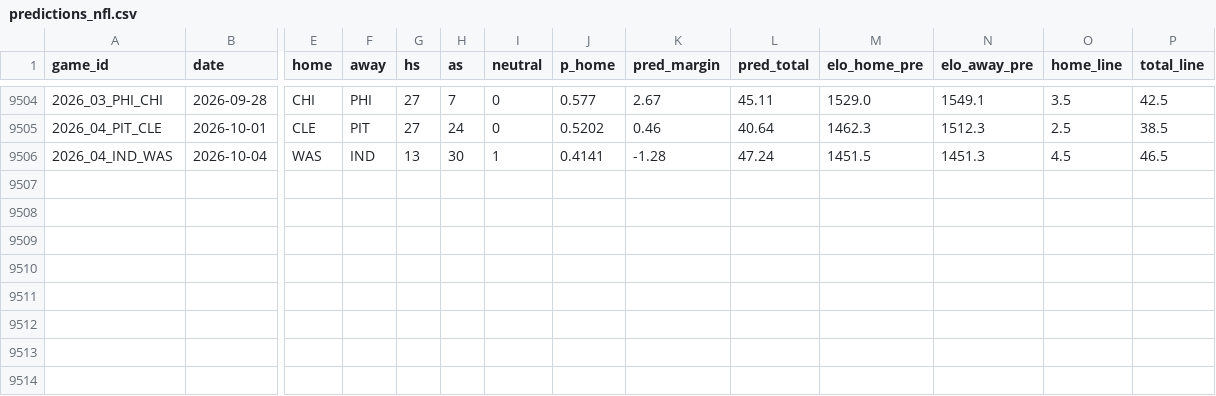
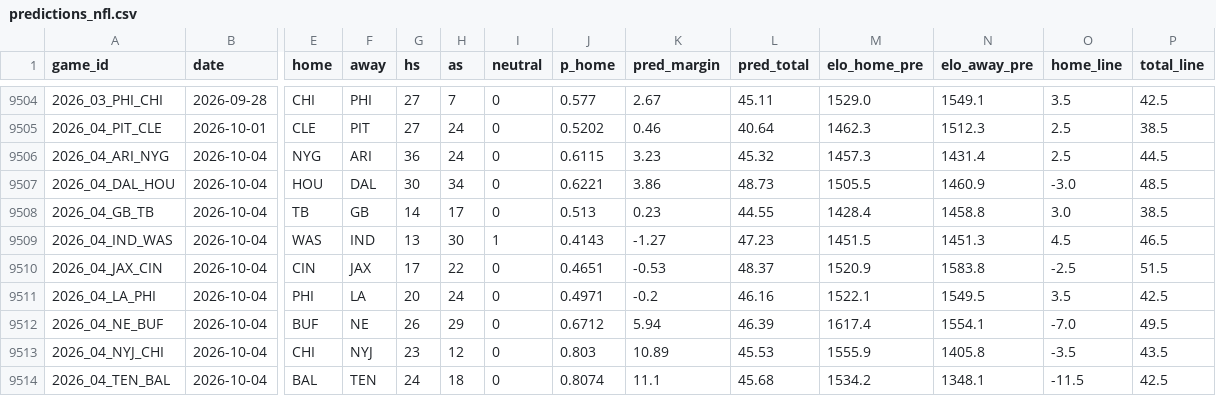
Before and after one commit to ethanbell528-cmd/fda-project-1, a CSV file: data/predictions_nfl.csv, drawn as a sheet; only a part is shown, gaps mark what is left out; addresses are those after the commit; rows hold the shown columns only; the diff names each change by its address in the sheet, - before the commit and + after, or states it on an @@ line.

```diff
--- a/data/predictions_nfl.csv
+++ b/data/predictions_nfl.csv
+row 9506: 2026_04_ARI_NYG | 2026-10-04 | NYG | ARI | 36 | 24 | 0 | 0.6115 | 3.23 | 45.32 | 1457.3 | 1431.4 | 2.5 | 44.5
+row 9507: 2026_04_DAL_HOU | 2026-10-04 | HOU | DAL | 30 | 34 | 0 | 0.6221 | 3.86 | 48.73 | 1505.5 | 1460.9 | -3.0 | 48.5
+row 9508: 2026_04_GB_TB | 2026-10-04 | TB | GB | 14 | 17 | 0 | 0.513 | 0.23 | 44.55 | 1428.4 | 1458.8 | 3.0 | 38.5
-J9509 (p_home): 0.4141
+J9509 (p_home): 0.4143
-K9509 (pred_margin): -1.28
+K9509 (pred_margin): -1.27
-L9509 (pred_total): 47.24
+L9509 (pred_total): 47.23
+row 9510: 2026_04_JAX_CIN | 2026-10-04 | CIN | JAX | 17 | 22 | 0 | 0.4651 | -0.53 | 48.37 | 1520.9 | 1583.8 | -2.5 | 51.5
+row 9511: 2026_04_LA_PHI | 2026-10-04 | PHI | LA | 20 | 24 | 0 | 0.4971 | -0.2 | 46.16 | 1522.1 | 1549.5 | 3.5 | 42.5
+row 9512: 2026_04_NE_BUF | 2026-10-04 | BUF | NE | 26 | 29 | 0 | 0.6712 | 5.94 | 46.39 | 1617.4 | 1554.1 | -7.0 | 49.5
+row 9513: 2026_04_NYJ_CHI | 2026-10-04 | CHI | NYJ | 23 | 12 | 0 | 0.803 | 10.89 | 45.53 | 1555.9 | 1405.8 | -3.5 | 43.5
+row 9514: 2026_04_TEN_BAL | 2026-10-04 | BAL | TEN | 24 | 18 | 0 | 0.8074 | 11.1 | 45.68 | 1534.2 | 1348.1 | -11.5 | 42.5
```
Also changed, not shown: 21 other files.
